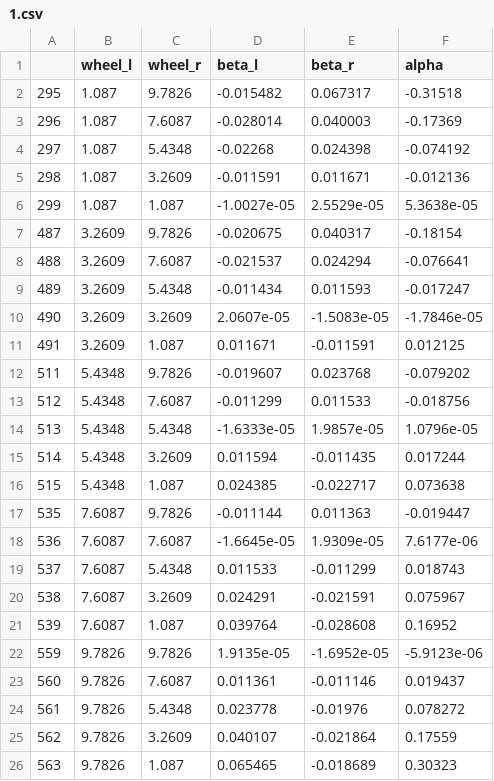
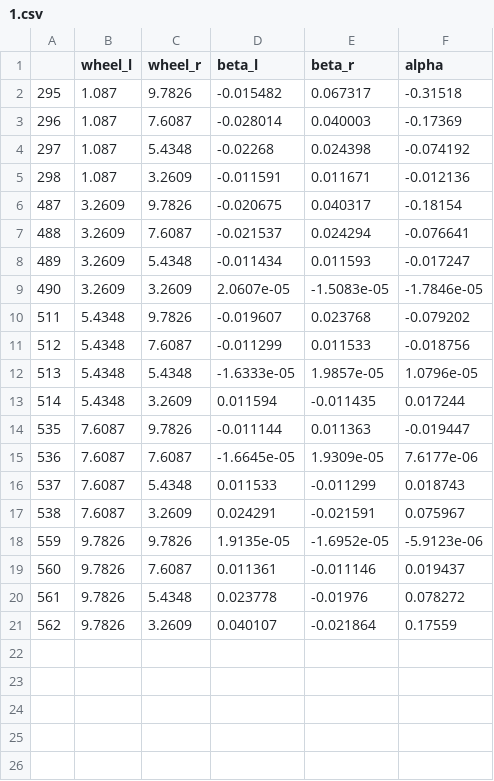
Before and after one commit to jprogrammer13/drp_course_2023, a CSV file: notebooks/data/1.csv, drawn as a sheet; the diff names each change by its address in the sheet, - before the commit and + after, or states it on an @@ line.

```diff
--- a/notebooks/data/1.csv
+++ b/notebooks/data/1.csv
-row 6: 299 | 1.087 | 1.087 | -1.0027e-05 | 2.5529e-05 | 5.3638e-05
-row 11: 491 | 3.2609 | 1.087 | 0.011671 | -0.011591 | 0.012125
-row 16: 515 | 5.4348 | 1.087 | 0.024385 | -0.022717 | 0.073638
-row 21: 539 | 7.6087 | 1.087 | 0.039764 | -0.028608 | 0.16952
-row 26: 563 | 9.7826 | 1.087 | 0.065465 | -0.018689 | 0.30323
```
Also changed, not shown: 2 other files.
